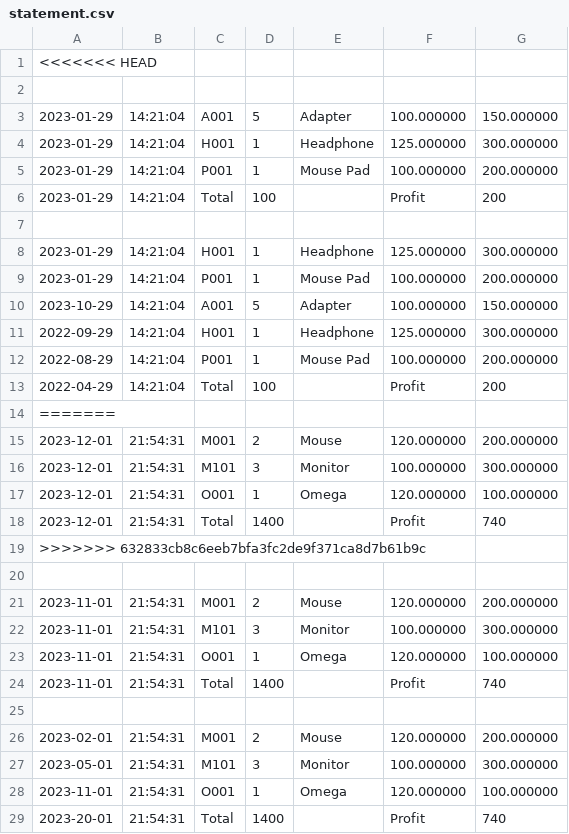
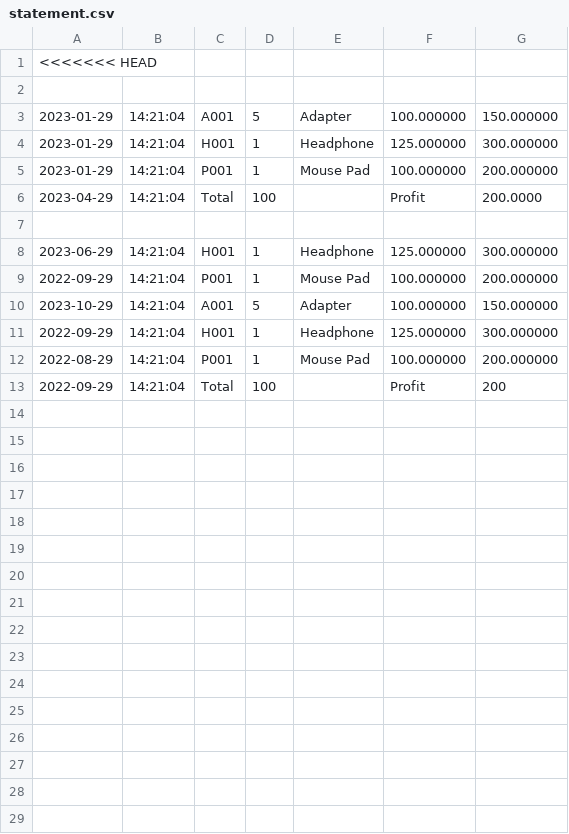
Before and after one commit to PunMung-66/CPE_100_warehouse, a CSV file: final_main_warehouse/statement.csv, drawn as a sheet.

Commit message:
แก้ profit leaw

```diff
--- a/final_main_warehouse/statement.csv
+++ b/final_main_warehouse/statement.csv
@@ -5,6 +5,6 @@
 2023-01-29,14:21:04,P001,1,Mouse Pad,100.000000,200.000000
-2023-01-29,14:21:04,Total,100,,Profit,200
+2023-04-29,14:21:04,Total,100,,Profit,200.0000
 ,,,,,,
-2023-01-29,14:21:04,H001,1,Headphone,125.000000,300.000000
-2023-01-29,14:21:04,P001,1,Mouse Pad,100.000000,200.000000
+2023-06-29,14:21:04,H001,1,Headphone,125.000000,300.000000
+2022-09-29,14:21:04,P001,1,Mouse Pad,100.000000,200.000000
 2023-10-29,14:21:04,A001,5,Adapter,100.000000,150.000000
@@ -12,18 +12,2 @@
 2022-08-29,14:21:04,P001,1,Mouse Pad,100.000000,200.000000
-2022-04-29,14:21:04,Total,100,,Profit,200
-=======
-2023-12-01,21:54:31,M001,2,Mouse,120.000000,200.000000
-2023-12-01,21:54:31,M101,3,Monitor,100.000000,300.000000
-2023-12-01,21:54:31,O001,1,Omega,120.000000,100.000000
-2023-12-01,21:54:31,Total,1400,,Profit,740
->>>>>>> 632833cb8c6eeb7bfa3fc2de9f371ca8d7b61b9c
-,,,,,,
-2023-11-01,21:54:31,M001,2,Mouse,120.000000,200.000000
-2023-11-01,21:54:31,M101,3,Monitor,100.000000,300.000000
-2023-11-01,21:54:31,O001,1,Omega,120.000000,100.000000
-2023-11-01,21:54:31,Total,1400,,Profit,740
-,,,,,,
-2023-02-01,21:54:31,M001,2,Mouse,120.000000,200.000000
-2023-05-01,21:54:31,M101,3,Monitor,100.000000,300.000000
-2023-11-01,21:54:31,O001,1,Omega,120.000000,100.000000
-2023-20-01,21:54:31,Total,1400,,Profit,740
+2022-09-29,14:21:04,Total,100,,Profit,200
```
Also changed, not shown: 2 other files.
